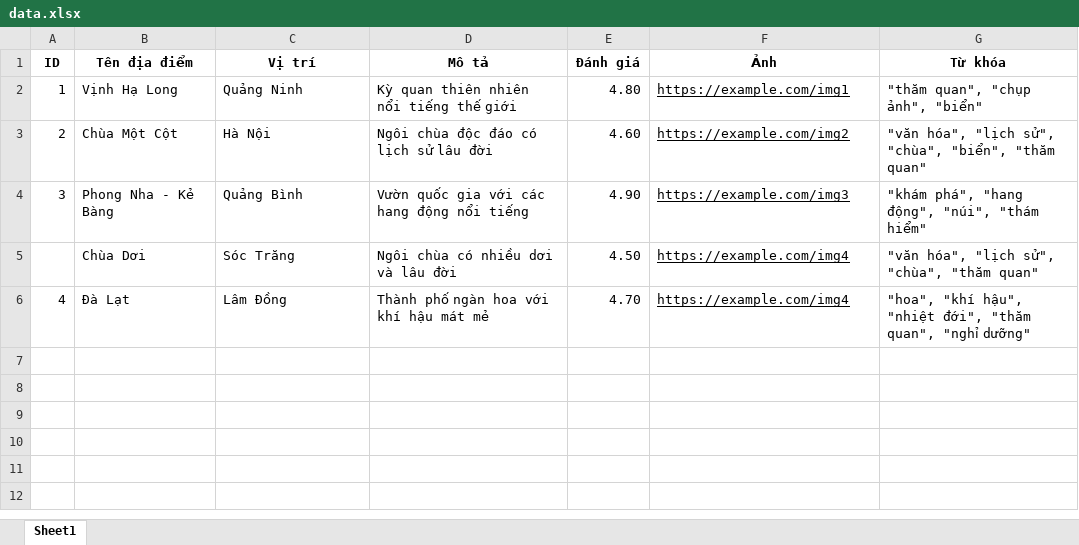
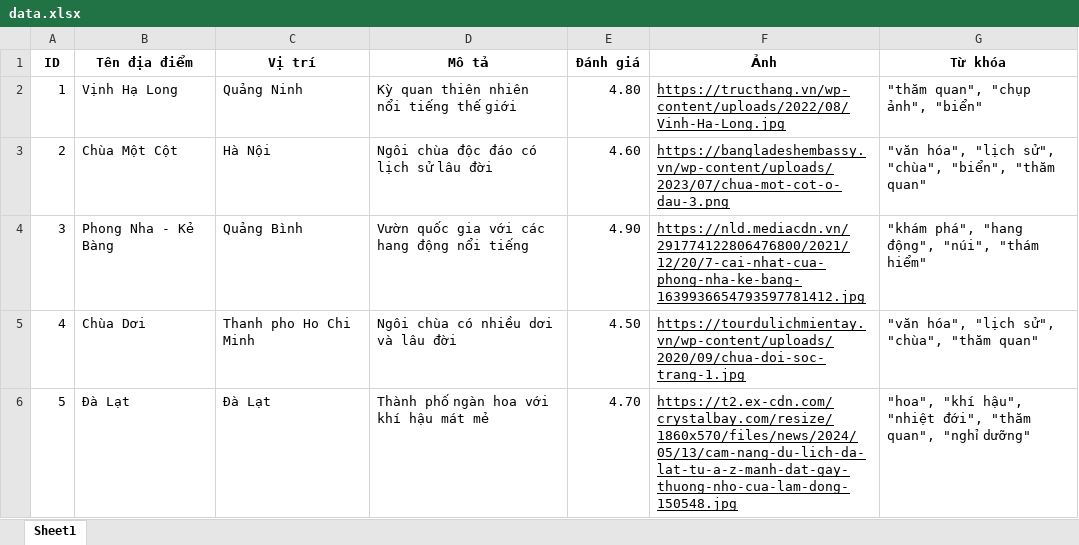
Before and after one commit to HongTin2104/RS_ExploreVN, an Excel workbook: data.xlsx, sheet Sheet1, drawn as a sheet; values as stored, in another font and other column widths than the file's, no borders; the diff names each change by its address in the sheet, - before the commit and + after, or states it on an @@ line.

```diff
--- a/data.xlsx (sheet Sheet1)
+++ b/data.xlsx (sheet Sheet1)
-F2 (Ảnh): https://example.com/img1
+F2 (Ảnh): https://tructhang.vn/wp-content/uploads/2022/08/Vinh-Ha-Long.jpg
-F3 (Ảnh): https://example.com/img2
+F3 (Ảnh): https://bangladeshembassy.vn/wp-content/uploads/2023/07/chua-mot-cot-o-dau-3.png
-F4 (Ảnh): https://example.com/img3
+F4 (Ảnh): https://nld.mediacdn.vn/291774122806476800/2021/12/20/7-cai-nhat-cua-phong-nha-ke-bang-1639936654793597781412.jpg
-A5 (ID): (empty)
+A5 (ID): 4
-C5 (Vị trí): Sóc Trăng
+C5 (Vị trí): Thanh pho Ho Chi Minh
-F5 (Ảnh): https://example.com/img4
+F5 (Ảnh): https://tourdulichmientay.vn/wp-content/uploads/2020/09/chua-doi-soc-trang-1.jpg
-A6 (ID): 4
+A6 (ID): 5
-C6 (Vị trí): Lâm Đồng
+C6 (Vị trí): Đà Lạt
-F6 (Ảnh): https://example.com/img4
+F6 (Ảnh): https://t2.ex-cdn.com/crystalbay.com/resize/1860x570/files/news/2024/05/13/cam-nang-du-lich-da-lat-tu-a-z-manh-dat-gay-thuong-nho-cua-lam-dong-150548.jpg
```
Also changed, not shown: 2 other files.
